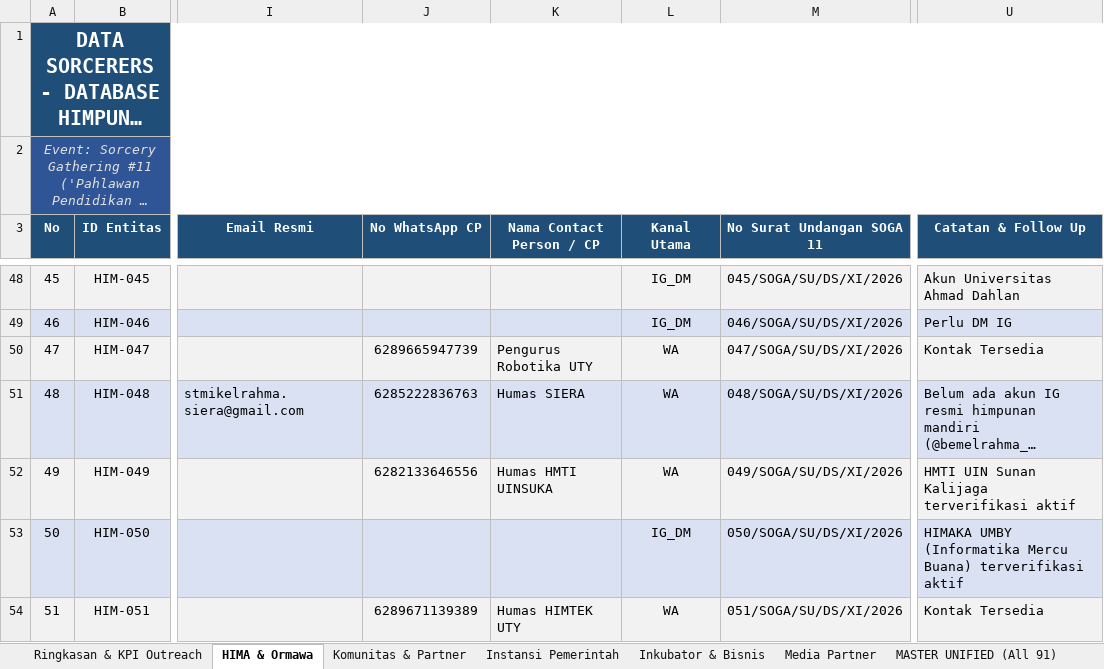
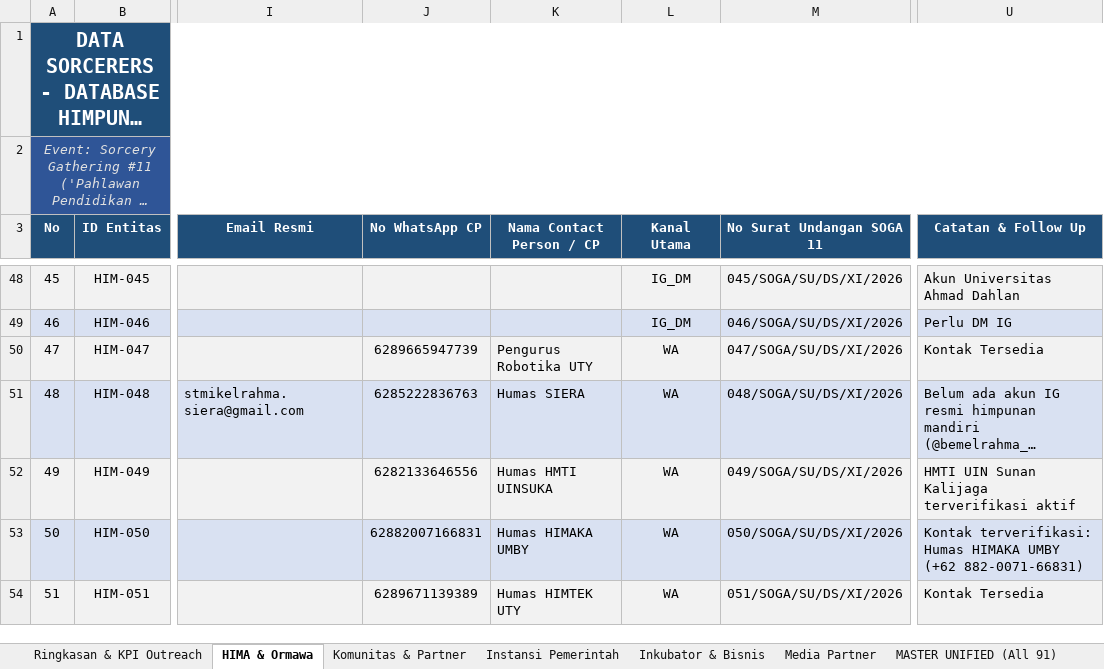
Before and after one commit to Faiz-abdurrachman/soga11-hima-outreach, an Excel workbook: Database_SOGA_11_Master.xlsx, sheet HIMA & Ormawa, drawn as a sheet; only a part is shown, gaps mark what is left out; long unchanged cells end in …; values as stored, in another font and other column widths than the file's, no borders; the diff names each change by its address in the sheet, - before the commit and + after, or states it on an @@ line.

Commit message:
feat: add Humas HIMAKA UMBY, purge stale localStorage cache (V9_LIVE), and add Vercel no-cache headers

```diff
--- a/Database_SOGA_11_Master.xlsx (sheet HIMA & Ormawa)
+++ b/Database_SOGA_11_Master.xlsx (sheet HIMA & Ormawa)
-J53 (No WhatsApp CP): (empty)
+J53 (No WhatsApp CP): 62882007166831
-K53 (Nama Contact Person / CP): (empty)
+K53 (Nama Contact Person / CP): Humas HIMAKA UMBY
-L53 (Kanal Utama): IG_DM
+L53 (Kanal Utama): WA
-U53 (Catatan & Follow Up): HIMAKA UMBY (Informatika Mercu Buana) terverifikasi aktif
+U53 (Catatan & Follow Up): Kontak terverifikasi: Humas HIMAKA UMBY (+62 882-0071-66831)
```
Also changed, not shown: sheet MASTER UNIFIED (All 91), 5 other files.
